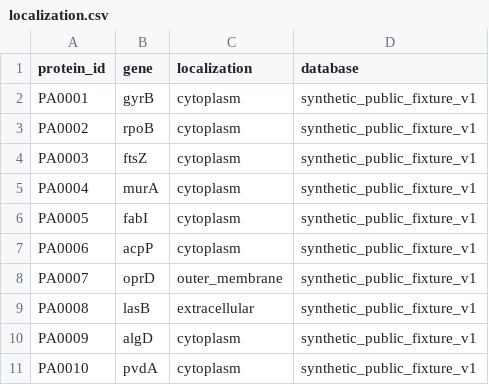
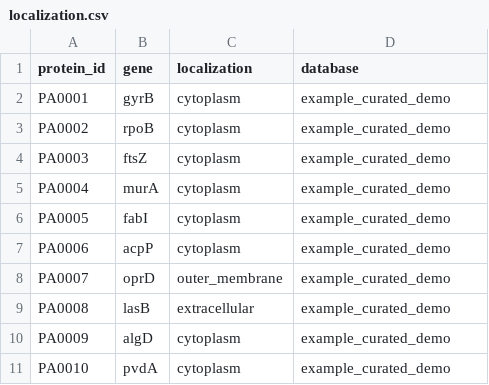
Before and after one commit to DANISRAELZ/NODOX, a CSV file: data_raw/localization.csv, drawn as a sheet.

Commit message:
Classify public localization fixture as demo

```diff
--- a/data_raw/localization.csv
+++ b/data_raw/localization.csv
@@ -1,11 +1,11 @@
 protein_id,gene,localization,database
-PA0001,gyrB,cytoplasm,synthetic_public_fixture_v1
-PA0002,rpoB,cytoplasm,synthetic_public_fixture_v1
-PA0003,ftsZ,cytoplasm,synthetic_public_fixture_v1
-PA0004,murA,cytoplasm,synthetic_public_fixture_v1
-PA0005,fabI,cytoplasm,synthetic_public_fixture_v1
-PA0006,acpP,cytoplasm,synthetic_public_fixture_v1
-PA0007,oprD,outer_membrane,synthetic_public_fixture_v1
-PA0008,lasB,extracellular,synthetic_public_fixture_v1
-PA0009,algD,cytoplasm,synthetic_public_fixture_v1
-PA0010,pvdA,cytoplasm,synthetic_public_fixture_v1
+PA0001,gyrB,cytoplasm,example_curated_demo
+PA0002,rpoB,cytoplasm,example_curated_demo
+PA0003,ftsZ,cytoplasm,example_curated_demo
+PA0004,murA,cytoplasm,example_curated_demo
+PA0005,fabI,cytoplasm,example_curated_demo
+PA0006,acpP,cytoplasm,example_curated_demo
+PA0007,oprD,outer_membrane,example_curated_demo
+PA0008,lasB,extracellular,example_curated_demo
+PA0009,algD,cytoplasm,example_curated_demo
+PA0010,pvdA,cytoplasm,example_curated_demo
```
